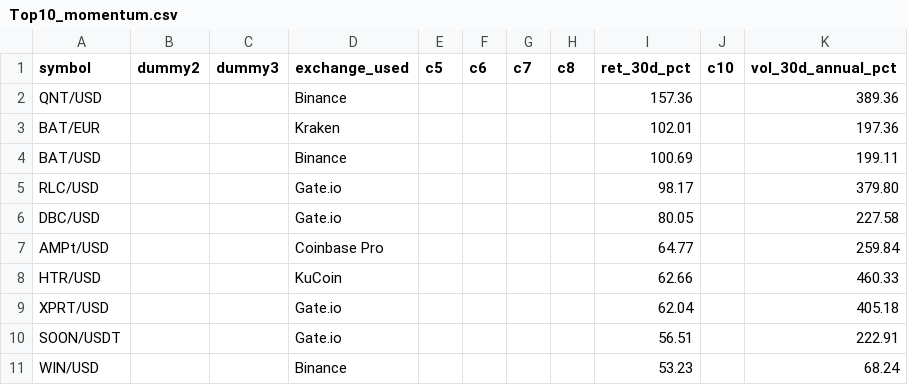
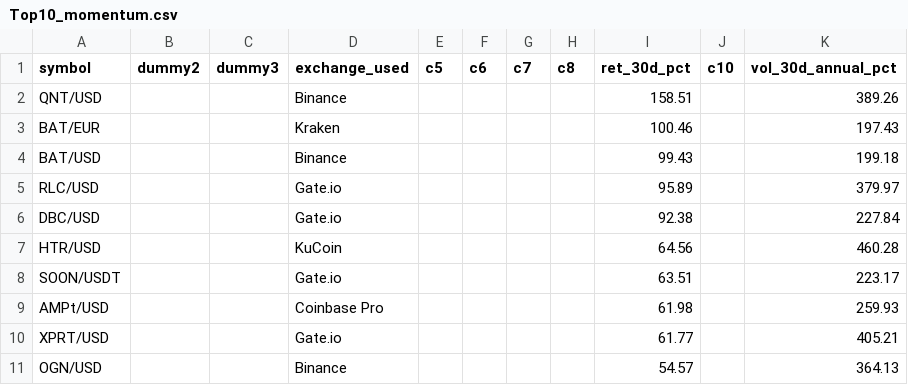
Before and after one commit to Bencode92/stock-analysis-platform, a CSV file: data/filtered/Top10_momentum.csv, drawn as a sheet.

```diff
--- a/data/filtered/Top10_momentum.csv
+++ b/data/filtered/Top10_momentum.csv
@@ -1,11 +1,11 @@
 symbol,dummy2,dummy3,exchange_used,c5,c6,c7,c8,ret_30d_pct,c10,vol_30d_annual_pct
-"QNT/USD","","","Binance","","","","","157.36","","389.36"
-"BAT/EUR","","","Kraken","","","","","102.01","","197.36"
-"BAT/USD","","","Binance","","","","","100.69","","199.11"
-"RLC/USD","","","Gate.io","","","","","98.17","","379.80"
-"DBC/USD","","","Gate.io","","","","","80.05","","227.58"
-"AMPt/USD","","","Coinbase Pro","","","","","64.77","","259.84"
-"HTR/USD","","","KuCoin","","","","","62.66","","460.33"
-"XPRT/USD","","","Gate.io","","","","","62.04","","405.18"
-"SOON/USDT","","","Gate.io","","","","","56.51","","222.91"
-"WIN/USD","","","Binance","","","","","53.23","","68.24"
+"QNT/USD","","","Binance","","","","","158.51","","389.26"
+"BAT/EUR","","","Kraken","","","","","100.46","","197.43"
+"BAT/USD","","","Binance","","","","","99.43","","199.18"
+"RLC/USD","","","Gate.io","","","","","95.89","","379.97"
+"DBC/USD","","","Gate.io","","","","","92.38","","227.84"
+"HTR/USD","","","KuCoin","","","","","64.56","","460.28"
+"SOON/USDT","","","Gate.io","","","","","63.51","","223.17"
+"AMPt/USD","","","Coinbase Pro","","","","","61.98","","259.93"
+"XPRT/USD","","","Gate.io","","","","","61.77","","405.21"
+"OGN/USD","","","Binance","","","","","54.57","","364.13"
```
Also changed, not shown: data/filtered/Crypto_filtered_volatility.csv, data/filtered/Top10_sharpe.csv, 2 other files.
